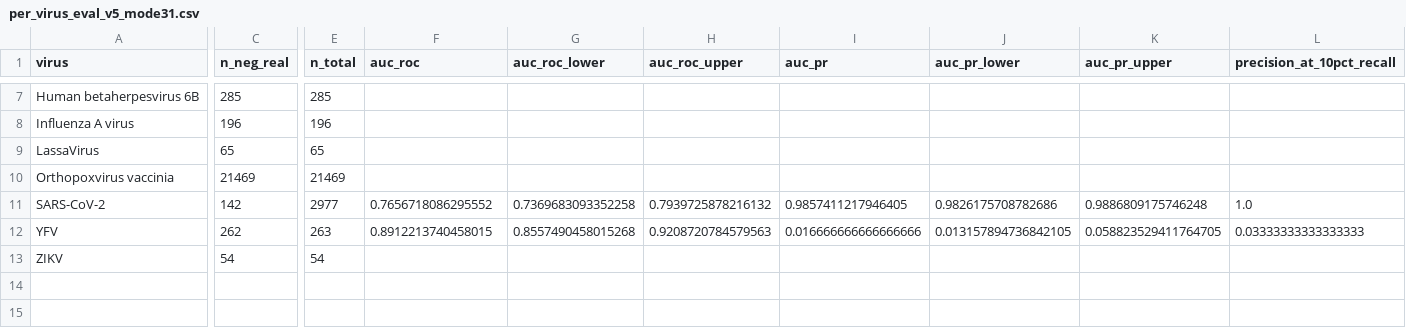
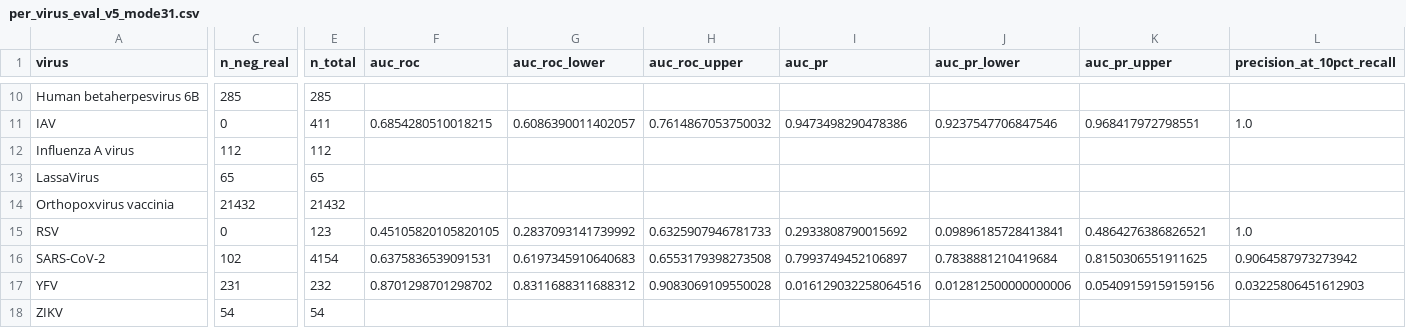
Before and after one commit to Gavin-Borges/SESTRAV, a CSV file: results/per_virus_eval_v5_mode31.csv, drawn as a sheet; only a part is shown, gaps mark what is left out; addresses are those after the commit; rows hold the shown columns only; the diff covers the shown part only; the diff names each change by its address in the sheet, - before the commit and + after, or states it on an @@ line.

Commit message:
data(v5): rebuild dataset, binding matrix, and RF model with merged IEDB negatives
Rebuilt pipeline artifacts after IEDB API negative bridge (see previous commit):
  - data/immunogenicity_dataset_v5.csv: 46,386 rows (31,999 active, was 44,157/26,935)
  - data/iedb_negatives_v5_merged.csv: 36,689 rows (was 32,470)
  - models/peptide_binding_matrix_v5.csv: 18,535 peptides (6,740 new)
  - models/rf_oof_predictions_mode31.csv: retrained on 31,999 active rows
  - results/per_virus_eval_v5_mode31.json: Amendment 6 PASS

Per-virus AUC-ROC (RF mode-31 OOF):
  HPV 0.598 PASS (was 0.560, threshold 0.58)
  EBV 0.667 PASS (was 0.656, threshold 0.57)
  HBV 0.699 (first active evaluation, was quarantined)
  HCV 0.559  HIV-1 0.805  SARS-CoV-2 0.638

Signed-off-by: Gavin Borges <gavinmborges1104@gmail.com>

```diff
--- a/results/per_virus_eval_v5_mode31.csv
+++ b/results/per_virus_eval_v5_mode31.csv
+row 11: IAV | 0 | 411 | 0.6854280510018215 | 0.6086390011402057 | 0.7614867053750032 | 0.9473498290478386 | 0.9237547706847546 | 0.968417972798551 | 1.0
-C12 (n_neg_real): 196
+C12 (n_neg_real): 112
-E12 (n_total): 196
+E12 (n_total): 112
-C14 (n_neg_real): 21469
+C14 (n_neg_real): 21432
-E14 (n_total): 21469
+E14 (n_total): 21432
+row 15: RSV | 0 | 123 | 0.45105820105820105 | 0.2837093141739992 | 0.6325907946781733 | 0.2933808790015692 | 0.09896185728413841 | 0.4864276386826521 | 1.0
-C16 (n_neg_real): 142
+C16 (n_neg_real): 102
-E16 (n_total): 2977
+E16 (n_total): 4154
-F16 (auc_roc): 0.7656718086295552
+F16 (auc_roc): 0.6375836539091531
-G16 (auc_roc_lower): 0.7369683093352258
+G16 (auc_roc_lower): 0.6197345910640683
-H16 (auc_roc_upper): 0.7939725878216132
+H16 (auc_roc_upper): 0.6553179398273508
-I16 (auc_pr): 0.9857411217946405
+I16 (auc_pr): 0.7993749452106897
-J16 (auc_pr_lower): 0.9826175708782686
+J16 (auc_pr_lower): 0.7838881210419684
-K16 (auc_pr_upper): 0.9886809175746248
+K16 (auc_pr_upper): 0.8150306551911625
-L16 (precision_at_10pct_recall): 1.0
+L16 (precision_at_10pct_recall): 0.9064587973273942
-C17 (n_neg_real): 262
+C17 (n_neg_real): 231
-E17 (n_total): 263
+E17 (n_total): 232
-F17 (auc_roc): 0.8912213740458015
+F17 (auc_roc): 0.8701298701298702
-G17 (auc_roc_lower): 0.8557490458015268
+G17 (auc_roc_lower): 0.8311688311688312
-H17 (auc_roc_upper): 0.9208720784579563
+H17 (auc_roc_upper): 0.9083069109550028
-I17 (auc_pr): 0.016666666666666666
+I17 (auc_pr): 0.016129032258064516
-J17 (auc_pr_lower): 0.013157894736842105
+J17 (auc_pr_lower): 0.012812500000000006
-K17 (auc_pr_upper): 0.058823529411764705
+K17 (auc_pr_upper): 0.05409159159159156
-L17 (precision_at_10pct_recall): 0.03333333333333333
+L17 (precision_at_10pct_recall): 0.03225806451612903
```
Also changed, not shown: 3 added rows and 74 edited cells elsewhere in this file, models/feature_importances.csv, models/training_results.csv, 13 other files.
